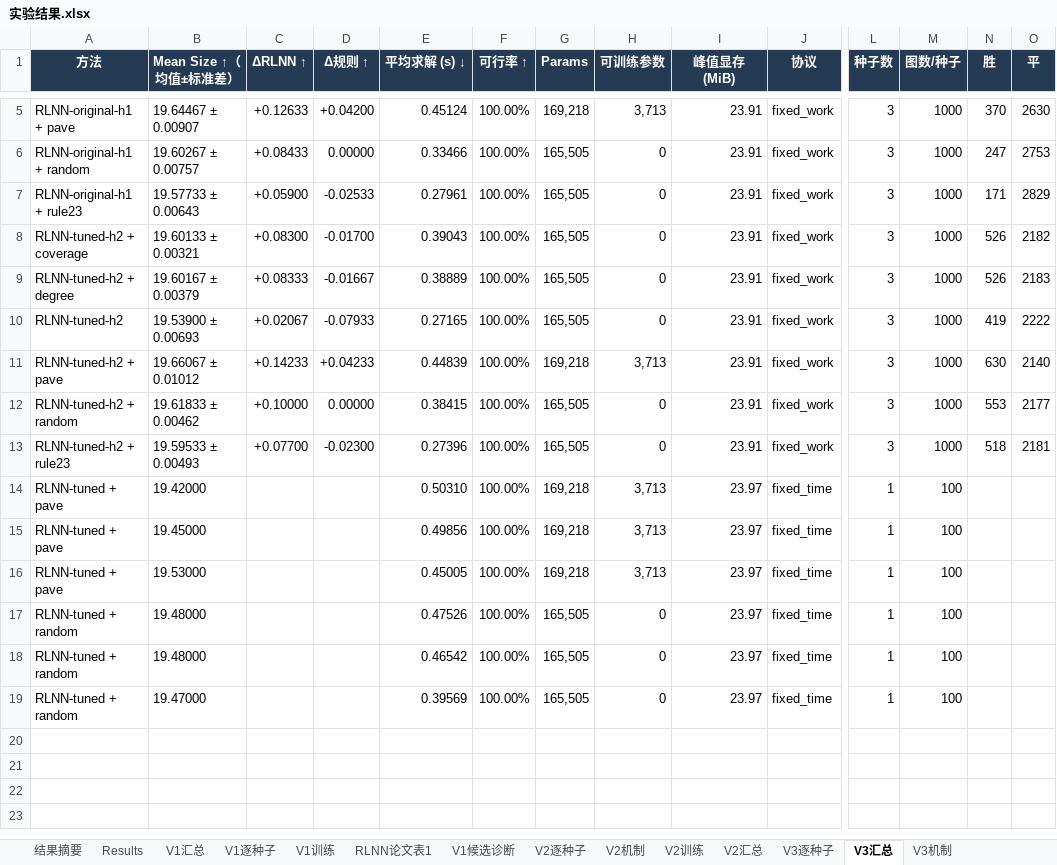
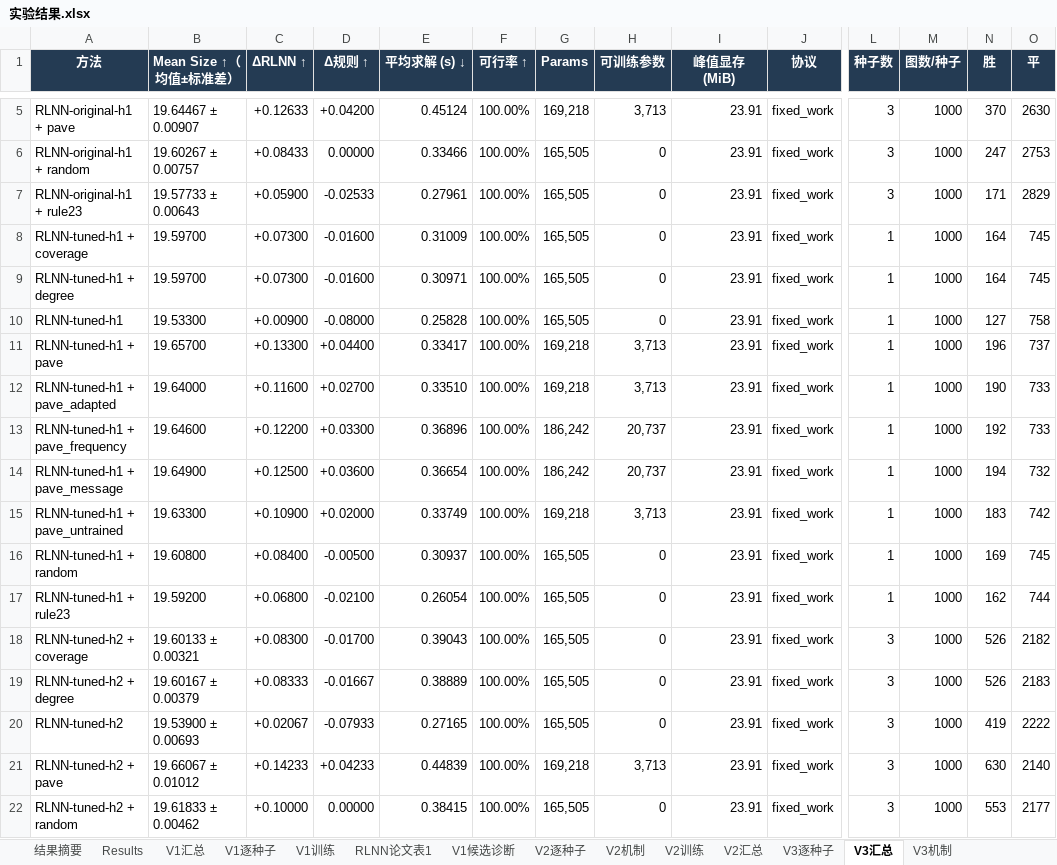
Before and after one commit to YuqiWang-code/RLNN_lab, an Excel workbook: docs/实验结果.xlsx, sheet V3汇总, drawn as a sheet; only a part is shown, gaps mark what is left out; the shorter side is filled out with more unchanged rows; values as stored, in another font and other column widths than the file's, no borders; rows hold the shown columns only; the diff names each change by its address in the sheet, - before the commit and + after, or states it on an @@ line.

```diff
--- a/docs/实验结果.xlsx (sheet V3汇总)
+++ b/docs/实验结果.xlsx (sheet V3汇总)
+row 8: RLNN-tuned-h1 + coverage | 19.59700 | +0.07300 | -0.01600 | 0.31009 | 100.00% | 165,505 | 0 | 23.91 | fixed_work | 1 | 1000 | 164 | 745
+row 9: RLNN-tuned-h1 + degree | 19.59700 | +0.07300 | -0.01600 | 0.30971 | 100.00% | 165,505 | 0 | 23.91 | fixed_work | 1 | 1000 | 164 | 745
+row 10: RLNN-tuned-h1 | 19.53300 | +0.00900 | -0.08000 | 0.25828 | 100.00% | 165,505 | 0 | 23.91 | fixed_work | 1 | 1000 | 127 | 758
+row 11: RLNN-tuned-h1 + pave | 19.65700 | +0.13300 | +0.04400 | 0.33417 | 100.00% | 169,218 | 3,713 | 23.91 | fixed_work | 1 | 1000 | 196 | 737
+row 12: RLNN-tuned-h1 + pave_adapted | 19.64000 | +0.11600 | +0.02700 | 0.33510 | 100.00% | 169,218 | 3,713 | 23.91 | fixed_work | 1 | 1000 | 190 | 733
+row 13: RLNN-tuned-h1 + pave_frequency | 19.64600 | +0.12200 | +0.03300 | 0.36896 | 100.00% | 186,242 | 20,737 | 23.91 | fixed_work | 1 | 1000 | 192 | 733
+row 14: RLNN-tuned-h1 + pave_message | 19.64900 | +0.12500 | +0.03600 | 0.36654 | 100.00% | 186,242 | 20,737 | 23.91 | fixed_work | 1 | 1000 | 194 | 732
+row 15: RLNN-tuned-h1 + pave_untrained | 19.63300 | +0.10900 | +0.02000 | 0.33749 | 100.00% | 169,218 | 3,713 | 23.91 | fixed_work | 1 | 1000 | 183 | 742
+row 16: RLNN-tuned-h1 + random | 19.60800 | +0.08400 | -0.00500 | 0.30937 | 100.00% | 165,505 | 0 | 23.91 | fixed_work | 1 | 1000 | 169 | 745
+row 17: RLNN-tuned-h1 + rule23 | 19.59200 | +0.06800 | -0.02100 | 0.26054 | 100.00% | 165,505 | 0 | 23.91 | fixed_work | 1 | 1000 | 162 | 744
```
Also changed, not shown: sheet V3逐种子, 20 other files.
